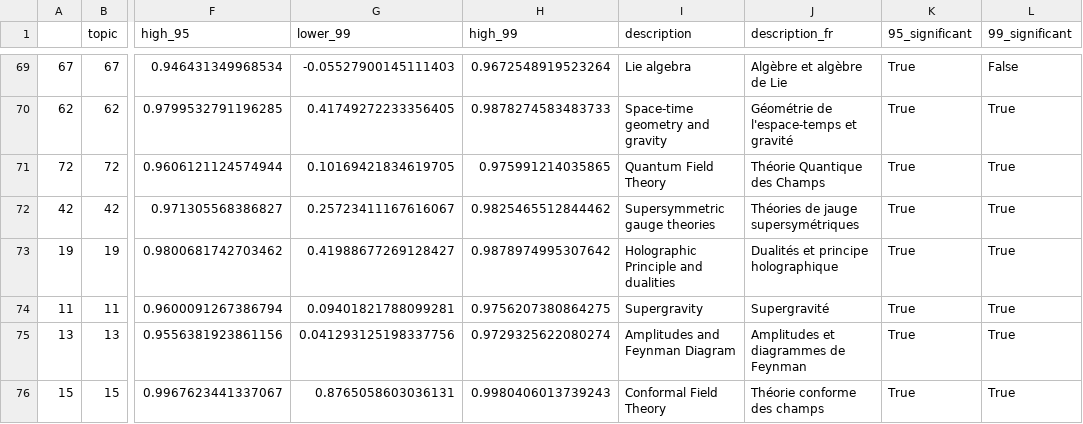
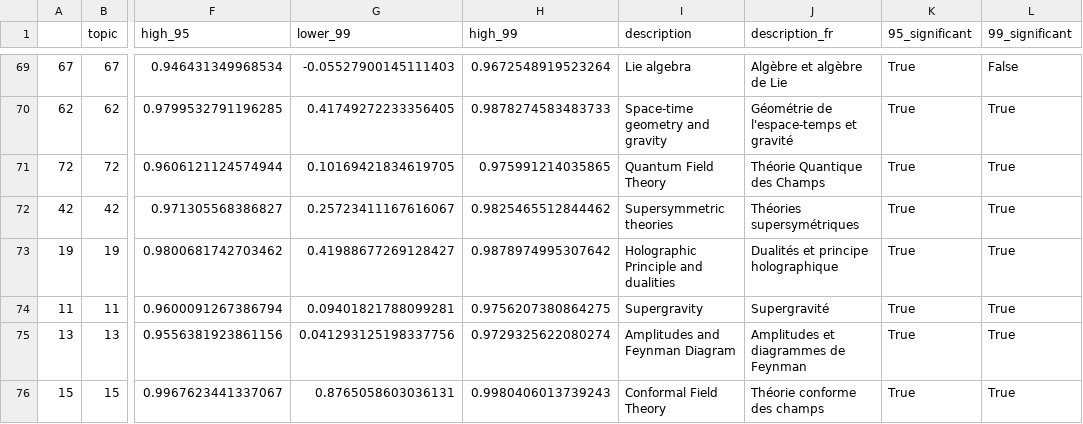
Before and after one commit to lucasgautheron/trading_zones_material, a CSV file: output/fits.csv, drawn as a sheet; only a part is shown, gaps mark what is left out; the diff covers the shown part only; the diff names each change by its address in the sheet, - before the commit and + after, or states it on an @@ line.

Commit message:
more accurate topic descriptions

```diff
--- a/output/fits.csv
+++ b/output/fits.csv
-I72 (description): Supersymmetric gauge theories
+I72 (description): Supersymmetric theories
-J72 (description_fr): Théories de jauge supersymétriques
+J72 (description_fr): Théories supersymétriques
```
Also changed, not shown: 12 edited cells elsewhere in this file, output/hep-ct-75-0.1-0.001-130000-20/descriptions.csv, 11 other files.
